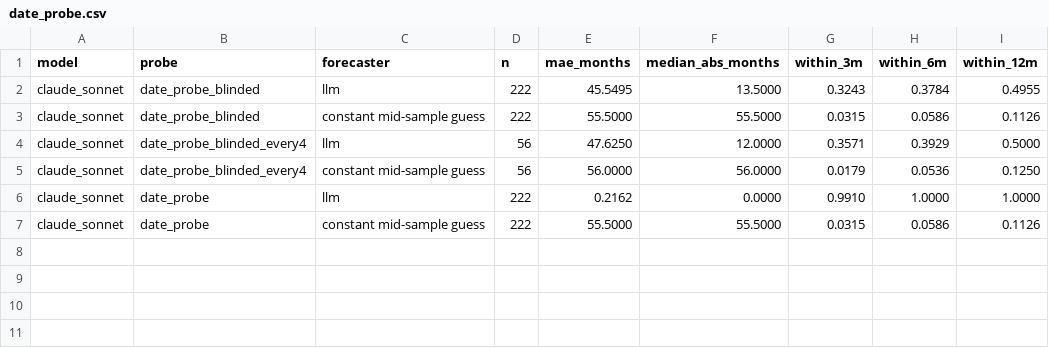
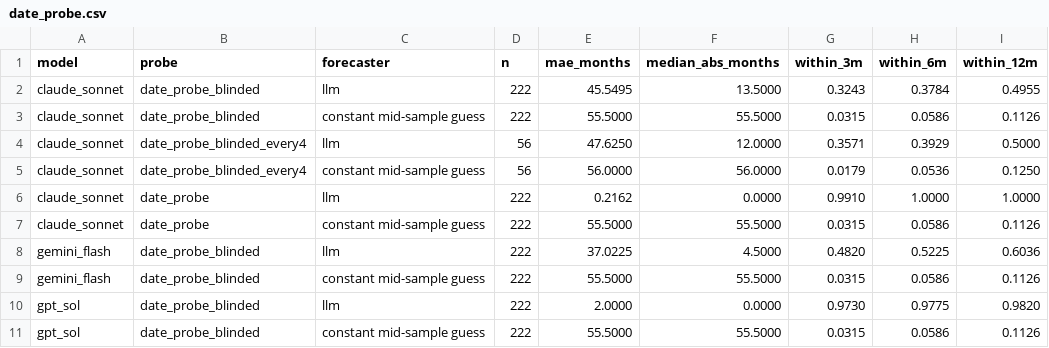
Before and after one commit to FranQuant/llm-regime-allocator, a CSV file: results/h1/date_probe.csv, drawn as a sheet.

```diff
--- a/results/h1/date_probe.csv
+++ b/results/h1/date_probe.csv
@@ -7 +7,5 @@ claude_sonnet,date_probe,llm,222,0.2162,0.0000,0.9910,1.0000,1.0000
 claude_sonnet,date_probe,constant mid-sample guess,222,55.5000,55.5000,0.0315,0.0586,0.1126
+gemini_flash,date_probe_blinded,llm,222,37.0225,4.5000,0.4820,0.5225,0.6036
+gemini_flash,date_probe_blinded,constant mid-sample guess,222,55.5000,55.5000,0.0315,0.0586,0.1126
+gpt_sol,date_probe_blinded,llm,222,2.0000,0.0000,0.9730,0.9775,0.9820
+gpt_sol,date_probe_blinded,constant mid-sample guess,222,55.5000,55.5000,0.0315,0.0586,0.1126
```
Also changed, not shown: results/h1/date_probe_link.csv, results/h1/scores.csv, 12 other files.
